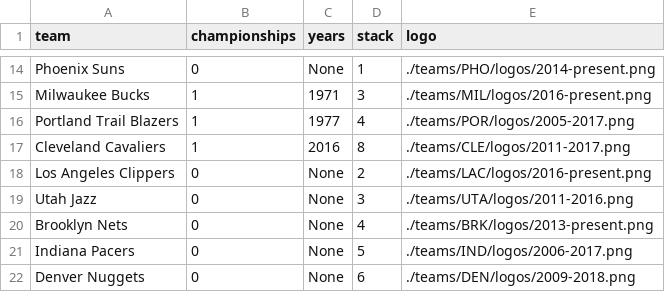
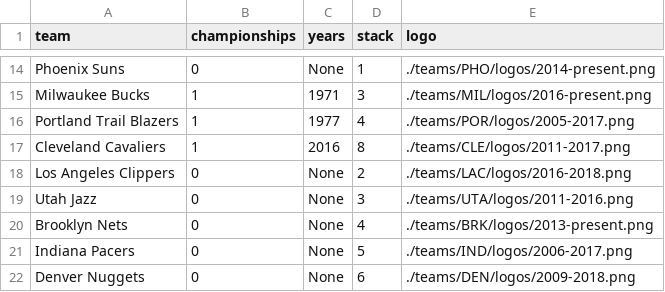
Before and after one commit to zacariias/nbahistory, a CSV file: championships/2016.csv, drawn as a sheet; only a part is shown, gaps mark what is left out.

```diff
--- a/championships/2016.csv
+++ b/championships/2016.csv
@@ -17,3 +17,3 @@ Portland Trail Blazers,1,1977,4,./teams/POR/logos/2005-2017.png
 Cleveland Cavaliers,1,2016,8,./teams/CLE/logos/2011-2017.png
-Los Angeles Clippers,0,None,2,./teams/LAC/logos/2016-present.png
+Los Angeles Clippers,0,None,2,./teams/LAC/logos/2016-2018.png
 Utah Jazz,0,None,3,./teams/UTA/logos/2011-2016.png
```
Also changed, not shown: championships/2017.csv, championships/2018.csv, 5 other files.
